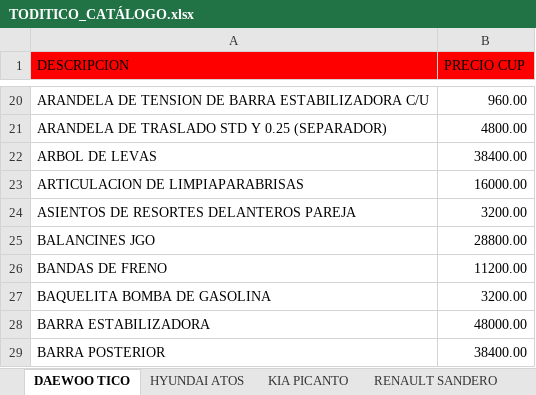
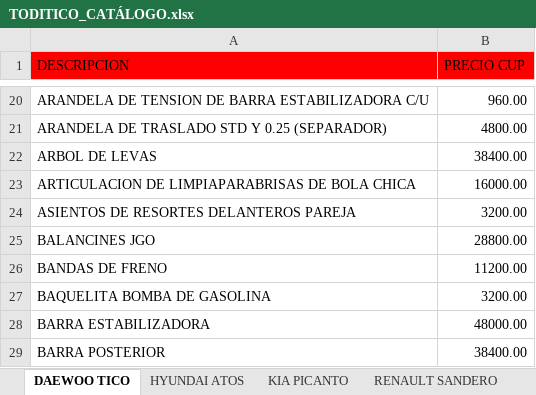
Before and after one commit to info-toditico/info-toditico.github.io, an Excel workbook: clientes/files/TODITICO_CATÁLOGO.xlsx, sheet DAEWOO TICO, drawn as a sheet; only a part is shown, gaps mark what is left out; values as stored, in another font and other column widths than the file's, no borders; the diff names each change by its address in the sheet, - before the commit and + after, or states it on an @@ line.

```diff
--- a/clientes/files/TODITICO_CATÁLOGO.xlsx (sheet DAEWOO TICO)
+++ b/clientes/files/TODITICO_CATÁLOGO.xlsx (sheet DAEWOO TICO)
-A23 (DESCRIPCION): ARTICULACION DE LIMPIAPARABRISAS
+A23 (DESCRIPCION): ARTICULACION DE LIMPIAPARABRISAS DE BOLA CHICA
```
Also changed, not shown: 1 other file.
